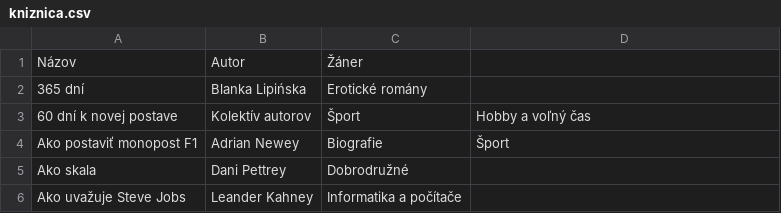
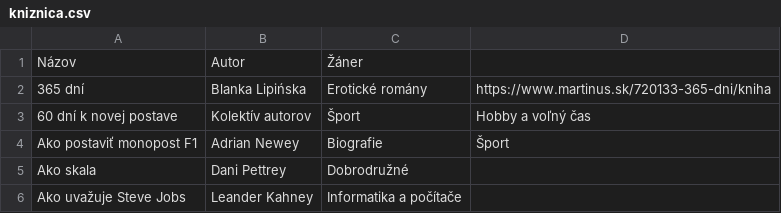
Before and after one commit to misko0709/misko0709.github.io, a CSV file: data/kniznica.csv, drawn as a sheet; only a part is shown.

Commit message:
books edit

```diff
--- a/data/kniznica.csv
+++ b/data/kniznica.csv
@@ -1,3 +1,3 @@
 Názov,Autor,Žáner,
-365 dní,Blanka Lipińska,Erotické romány ,
+365 dní,Blanka Lipińska,Erotické romány ,https://www.martinus.sk/720133-365-dni/kniha
 60 dní k novej postave,Kolektív autorov,Šport,Hobby a voľný čas
```
